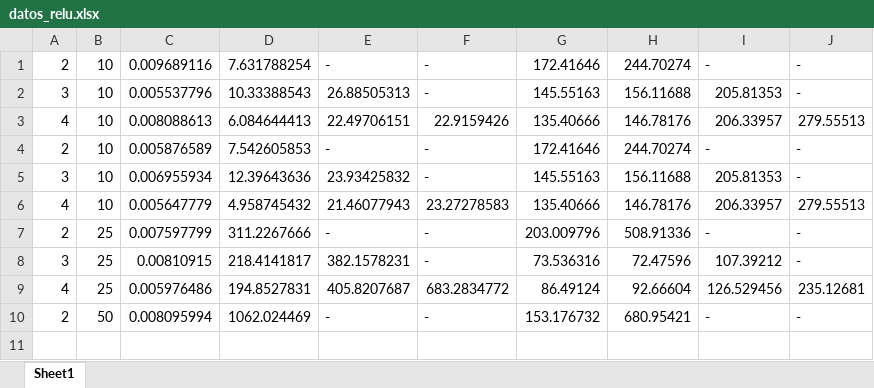
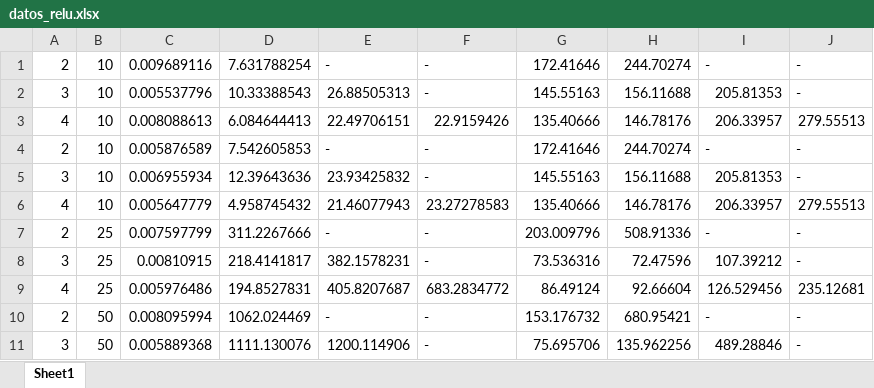
Before and after one commit to PabloC-c/Tesis, an Excel workbook: datos_relu.xlsx, sheet Sheet1, drawn as a sheet; values as stored, in another font and other column widths than the file's, no borders; the diff names each change by its address in the sheet, - before the commit and + after, or states it on an @@ line.

```diff
--- a/datos_relu.xlsx (sheet Sheet1)
+++ b/datos_relu.xlsx (sheet Sheet1)
+row 11: 3 | 50 | 0.005889368 | 1111.130076 | 1200.114906 | - | 75.695706 | 135.962256 | 489.28846 | -
```
Also changed, not shown: 4 other files.
